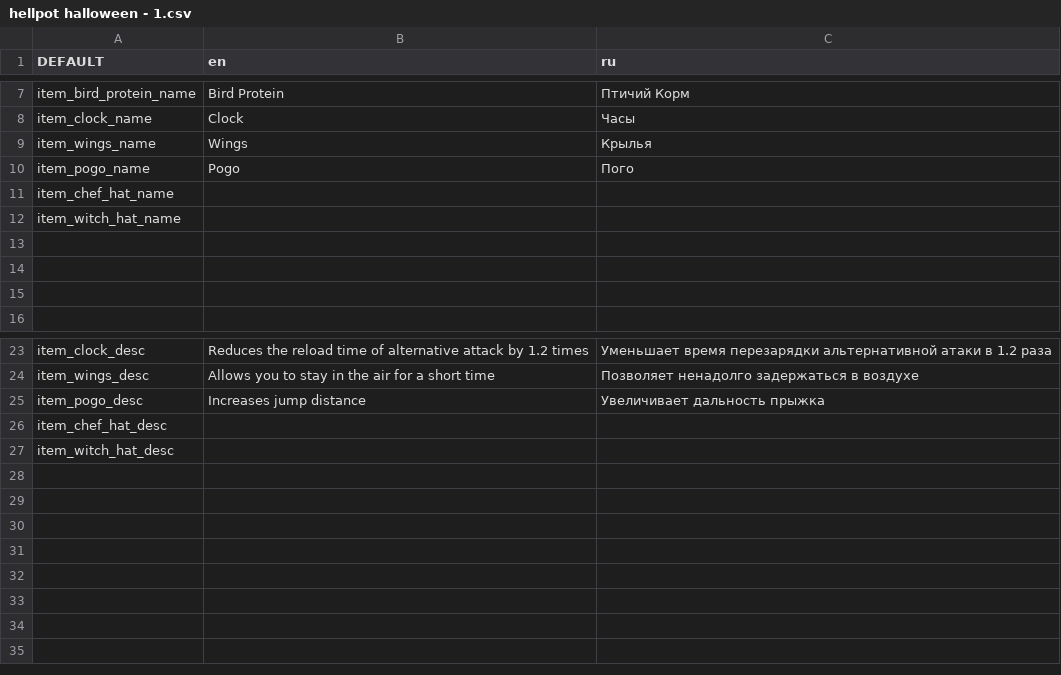
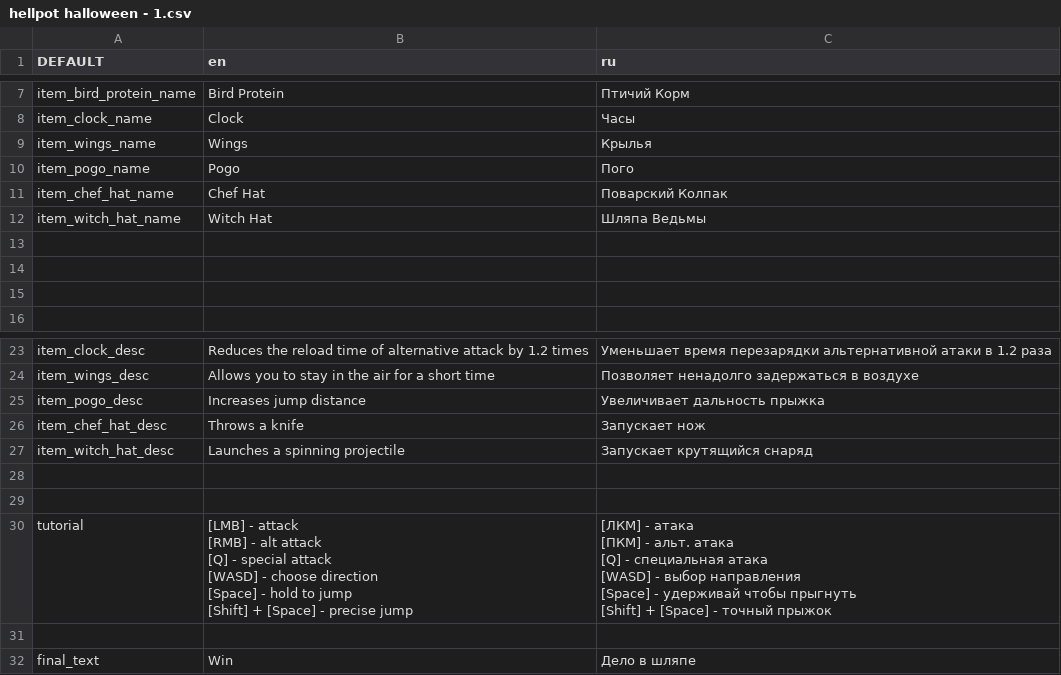
Before and after one commit to IshiLuv/GameJamMisos, a CSV file: base/Assets/Lang/hellpot halloween - 1.csv, drawn as a sheet; only a part is shown, gaps mark what is left out.

```diff
--- a/base/Assets/Lang/hellpot halloween - 1.csv
+++ b/base/Assets/Lang/hellpot halloween - 1.csv
@@ -10,4 +10,4 @@ item_wings_name,Wings,Крылья
 item_pogo_name,Pogo,Пого
-item_chef_hat_name,,
-item_witch_hat_name,,
+item_chef_hat_name,Chef Hat,Поварский Колпак
+item_witch_hat_name,Witch Hat,Шляпа Ведьмы
 ,,
@@ -25,3 +25,18 @@ item_wings_desc,Allows you to stay in the air for a short time,Позволяе
 item_pogo_desc,Increases jump distance,Увеличивает дальность прыжка
-item_chef_hat_desc,,
-item_witch_hat_desc,,
+item_chef_hat_desc,Throws a knife,Запускает нож
+item_witch_hat_desc,Launches a spinning projectile ,Запускает крутящийся снаряд
+,,
+,,
+tutorial,"[LMB] - attack
+[RMB] - alt attack
+[Q] - special attack
+[WASD] - choose direction
+[Space] - hold to jump
+[Shift] + [Space] - precise jump","[ЛКМ] - атака
+[ПКМ] - альт. атака
+[Q] - специальная атака
+[WASD] - выбор направления
+[Space] - удерживай чтобы прыгнуть
+[Shift] + [Space] - точный прыжок"
+,,
+final_text,Win,Дело в шляпе
```
Also changed, not shown: 46 other files.
